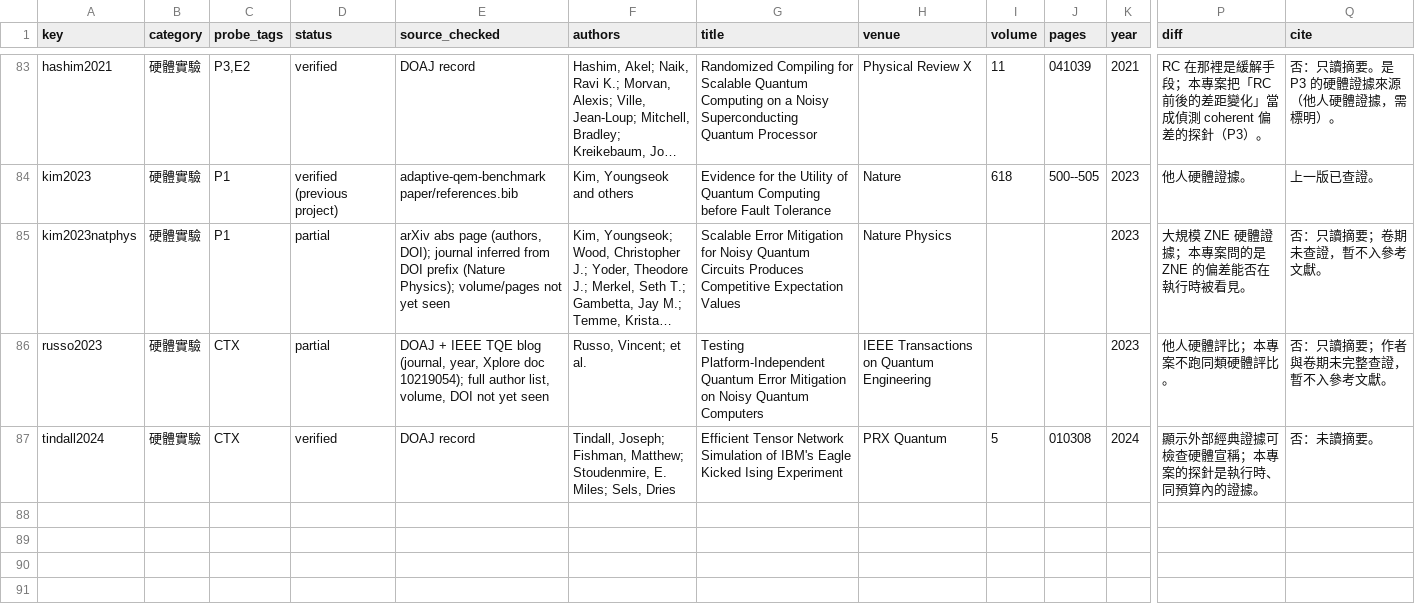
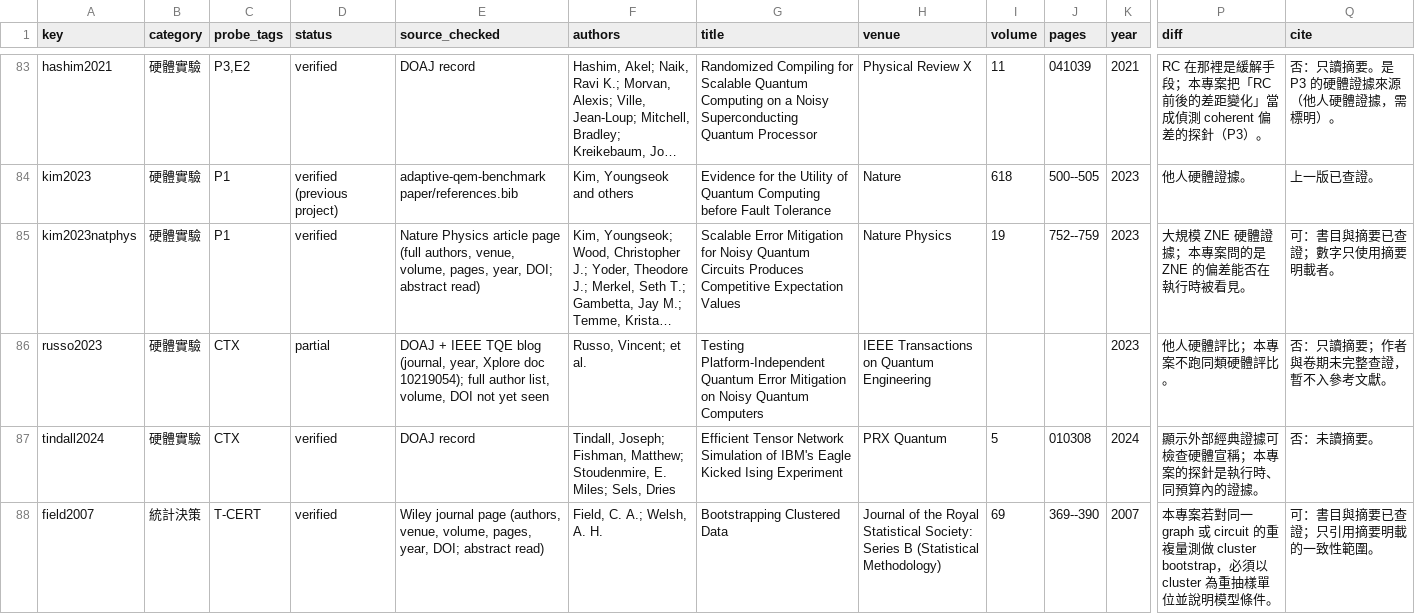
Before and after one commit to Raina-ya/bias-probe-visibility, a CSV file: docs/literature/library.csv, drawn as a sheet; only a part is shown, gaps mark what is left out; long unchanged cells end in …; rows hold the shown columns only; the diff covers the shown part only; the diff names each change by its address in the sheet, - before the commit and + after, or states it on an @@ line.

```diff
--- a/docs/literature/library.csv
+++ b/docs/literature/library.csv
-D85 (status): partial
+D85 (status): verified
-E85 (source_checked): arXiv abs page (authors, DOI); journal inferred from DOI prefix (Nature Physics); volume/pages not yet seen
+E85 (source_checked): Nature Physics article page (full authors, venue, volume, pages, year, DOI; abstract read)
-I85 (volume): (empty)
+I85 (volume): 19
-J85 (pages): (empty)
+J85 (pages): 752--759
-Q85 (cite): 否：只讀摘要；卷期未查證，暫不入參考文獻。
+Q85 (cite): 可：書目與摘要已查證；數字只使用摘要明載者。
+row 88: field2007 | 統計決策 | T-CERT | verified | Wiley journal page (authors, venue, volume, pages, year, DOI; abstract read) | Field, C. A.; Welsh, A. H. | Bootstrapping Clustered Data | Journal of the Royal Statistical Society: Series B (Statistical Methodology) | 69 | 369--390 | 2007 | 本專案若對同一 graph 或 circuit 的重複量測做 cluster bootstrap，必須以 cluster 為重抽樣單位並說明模型條件。 | 可：書目與摘要已查證；只引用摘要明載的一致性範圍。
```
Also changed, not shown: 4 added rows and 27 edited cells elsewhere in this file, 36 other files.
